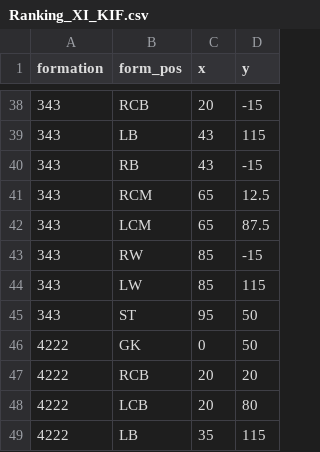
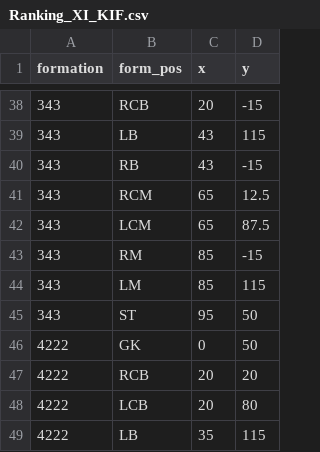
Before and after one commit to griffisben/misc-code, a CSV file: RoleRanksApp/Ranking_XI_KIF.csv, drawn as a sheet; only a part is shown, gaps mark what is left out.

```diff
--- a/RoleRanksApp/Ranking_XI_KIF.csv
+++ b/RoleRanksApp/Ranking_XI_KIF.csv
@@ -42,4 +42,4 @@
 343,LCM,65,87.5
-343,RW,85,-15
-343,LW,85,115
+343,RM,85,-15
+343,LM,85,115
 343,ST,95,50
```
Also changed, not shown: RoleRanksApp/Role_Positions_Lookup_KIF.csv.
